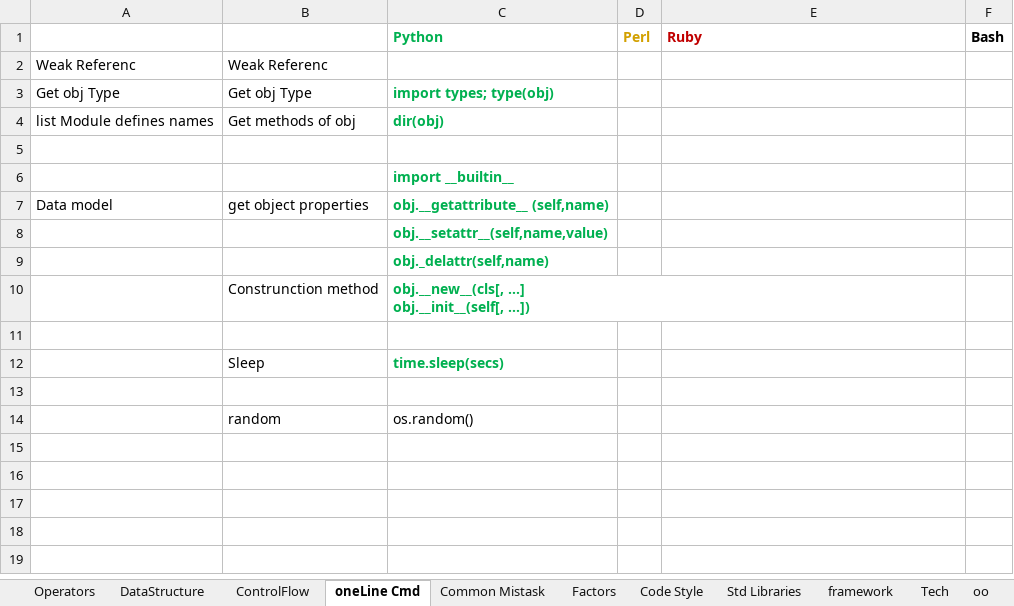
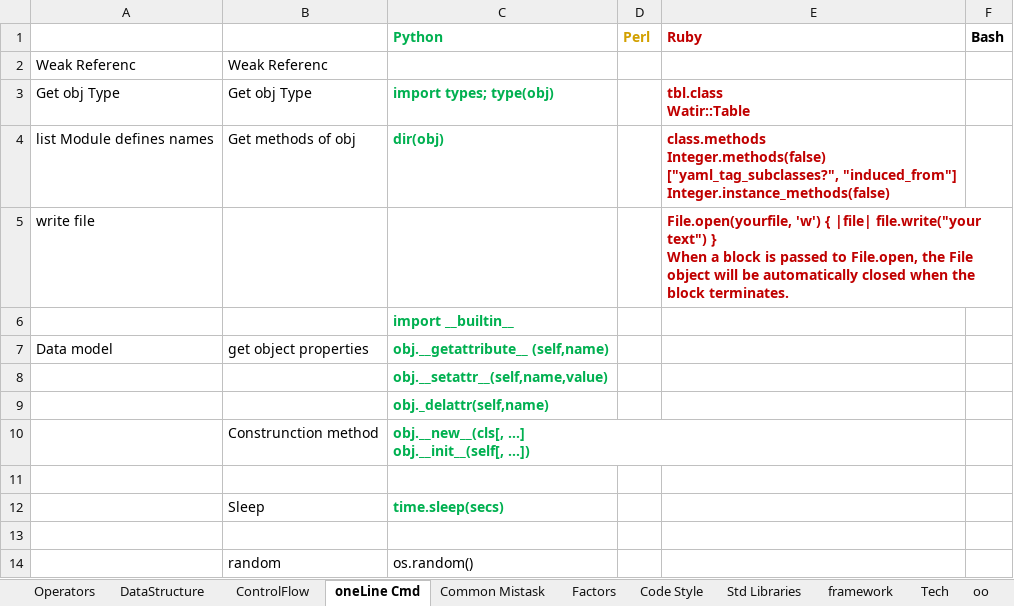
Before and after one commit to li-yong/CheatSheet_ScriptLanguage, an Excel workbook: CheatSheet_ScriptLanguage.xlsx, sheet oneLine Cmd, drawn as a sheet; values as stored, in another font and other column widths than the file's, no borders; conditional formats not drawn; ↵ is a line break in a cell; the diff names each change by its address in the sheet, - before the commit and + after, or states it on an @@ line.

Commit message:
start rubying

```diff
--- a/CheatSheet_ScriptLanguage.xlsx (sheet oneLine Cmd)
+++ b/CheatSheet_ScriptLanguage.xlsx (sheet oneLine Cmd)
-E3 (Ruby): (empty)
+E3 (Ruby): tbl.class ↵ Watir::Table
-E4 (Ruby): (empty)
+E4 (Ruby): class.methods ↵ Integer.methods(false) ↵ ["yaml_tag_subclasses?", "induced_from"] ↵ Integer.instance_methods(false)
-row 5: (empty)
+row 5: write file |  |  |  | File.open(yourfile, 'w') { |file| file.write("your text") } ↵ When a block is passed to File.open, the File object will be automatically closed when the block terminates.
```
Also changed, not shown: sheet DataStructure.
